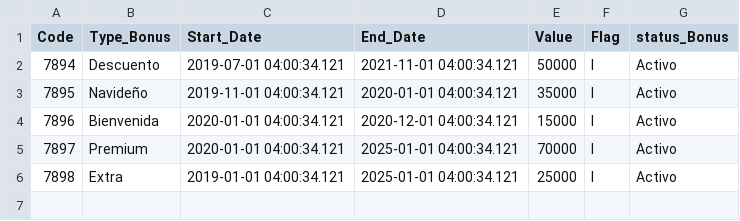
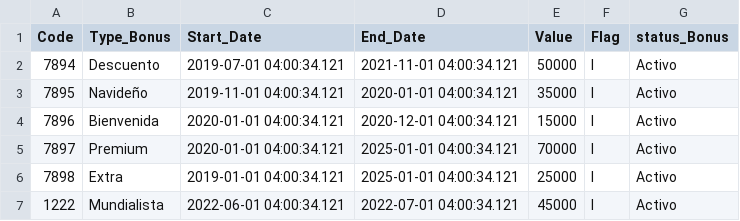
Before and after one commit to rubberydev/bet_itm_assignment, a CSV file: files_csv/Bonus.csv, drawn as a sheet; the diff names each change by its address in the sheet, - before the commit and + after, or states it on an @@ line.

```diff
--- a/files_csv/Bonus.csv
+++ b/files_csv/Bonus.csv
+row 7: 1222 | Mundialista | 2022-06-01 04:00:34.121 | 2022-07-01 04:00:34.121 | 45000 | I | Activo
```
Also changed, not shown: files_csv/Detail_Bet.csv, 2 other files.
